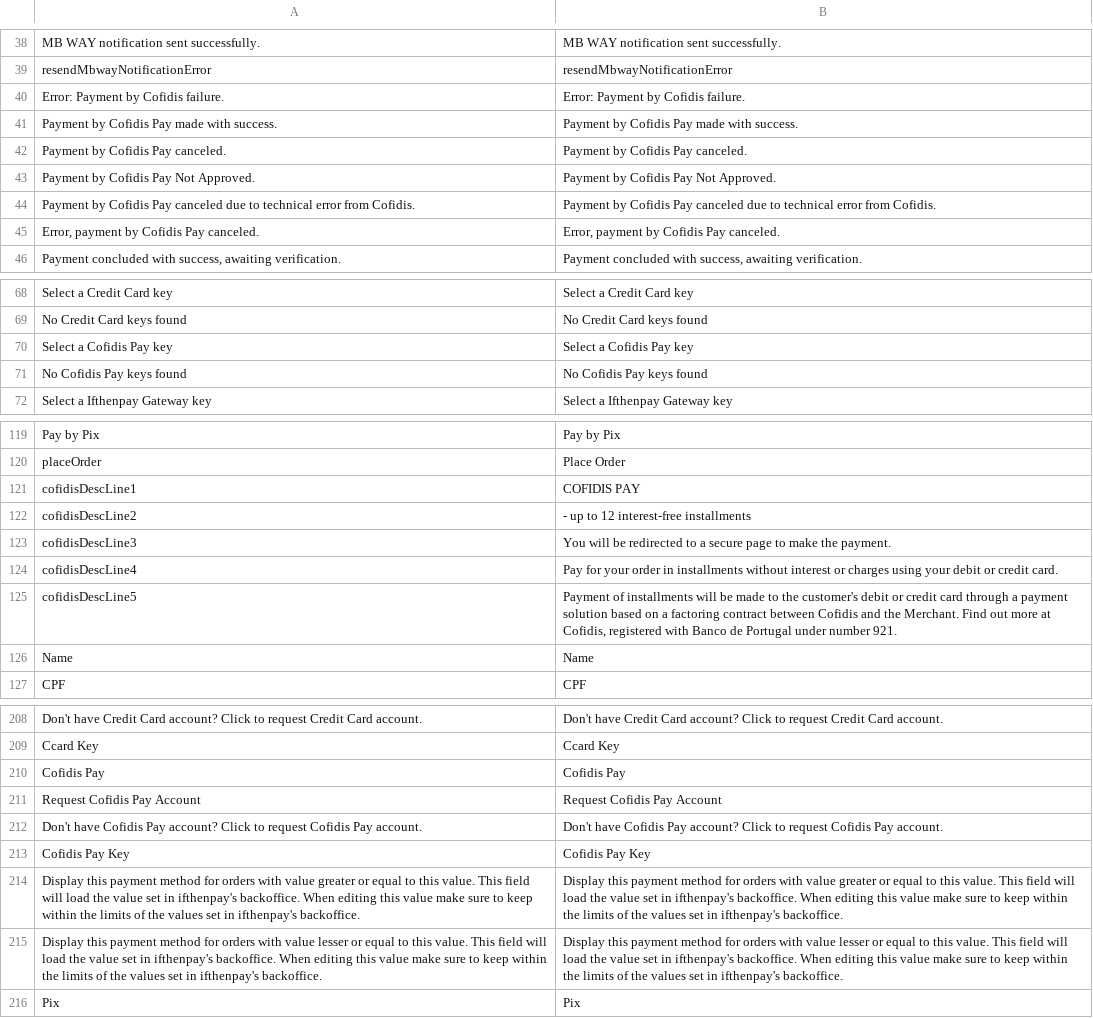
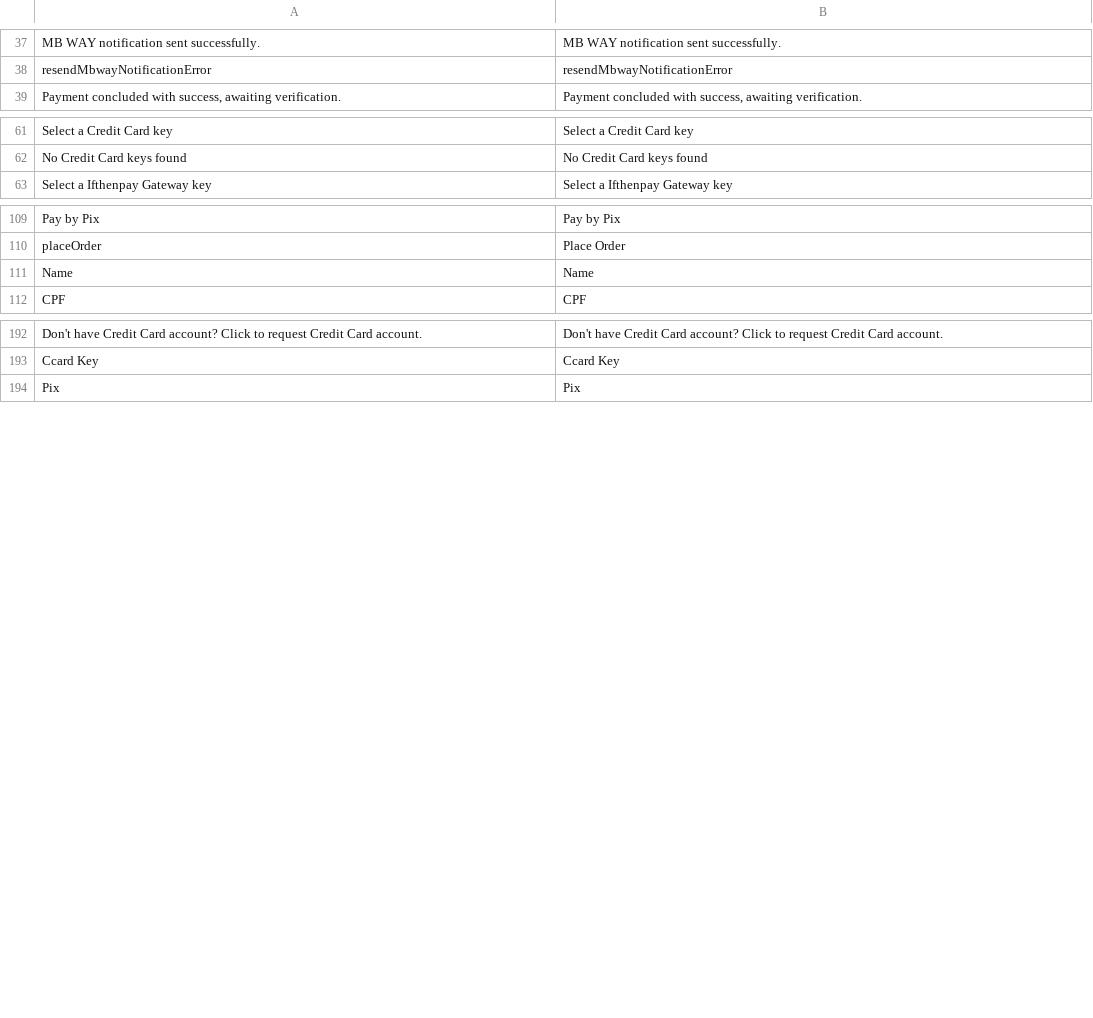
Before and after one commit to ifthenpay/magento2, a CSV file: i18n/en_US.csv, drawn as a sheet; only a part is shown, gaps mark what is left out; the diff covers the shown part only; the diff names each change by its address in the sheet, - before the commit and + after, or states it on an @@ line.

```diff
--- a/i18n/en_US.csv
+++ b/i18n/en_US.csv
-row 40: Error: Payment by Cofidis failure. | Error: Payment by Cofidis failure.
-row 41: Payment by Cofidis Pay made with success. | Payment by Cofidis Pay made with success.
-row 42: Payment by Cofidis Pay canceled. | Payment by Cofidis Pay canceled.
-row 43: Payment by Cofidis Pay Not Approved. | Payment by Cofidis Pay Not Approved.
-row 44: Payment by Cofidis Pay canceled due to technical error from Cofidis. | Payment by Cofidis Pay canceled due to technical error from Cofidis.
-row 45: Error, payment by Cofidis Pay canceled. | Error, payment by Cofidis Pay canceled.
-row 70: Select a Cofidis Pay key | Select a Cofidis Pay key
-row 71: No Cofidis Pay keys found | No Cofidis Pay keys found
-row 121: cofidisDescLine1 | COFIDIS PAY
-row 122: cofidisDescLine2 | - up to 12 interest-free installments
-row 123: cofidisDescLine3 | You will be redirected to a secure page to make the payment.
-row 124: cofidisDescLine4 | Pay for your order in installments without interest or charges using your debit or credit card.
-row 125: cofidisDescLine5 | Payment of installments will be made to the customer's debit or credit card through a payment solution based on a factoring contract between Cofidis and the Merchant. Find out more at Cofidis, registered with Banco de Portugal under number 921.
-row 210: Cofidis Pay | Cofidis Pay
-row 211: Request Cofidis Pay Account | Request Cofidis Pay Account
-row 212: Don't have Cofidis Pay account? Click to request Cofidis Pay account. | Don't have Cofidis Pay account? Click to request Cofidis Pay account.
-row 213: Cofidis Pay Key | Cofidis Pay Key
-row 214: Display this payment method for orders with value greater or equal to this value. This field will load the value set in ifthenpay's backoffice. When editing this value make sure to keep within the limits of the values set in ifthenpay's backoffice. | Display this payment method for orders with value greater or equal to this value. This field will load the value set in ifthenpay's backoffice. When editing this value make sure to keep within the limits of the values set in ifthenpay's backoffice.
-row 215: Display this payment method for orders with value lesser or equal to this value. This field will load the value set in ifthenpay's backoffice. When editing this value make sure to keep within the limits of the values set in ifthenpay's backoffice. | Display this payment method for orders with value lesser or equal to this value. This field will load the value set in ifthenpay's backoffice. When editing this value make sure to keep within the limits of the values set in ifthenpay's backoffice.
```
Also changed, not shown: 6 removed rows and 2 edited cells elsewhere in this file, i18n/pt_PT.csv, 44 other files.
